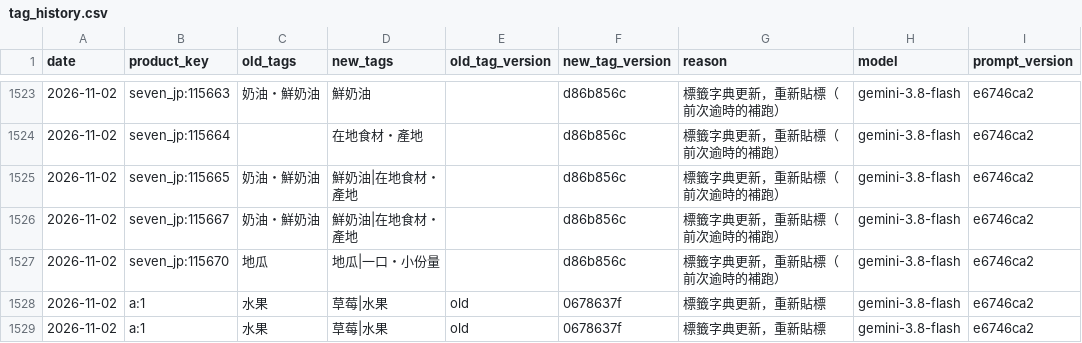
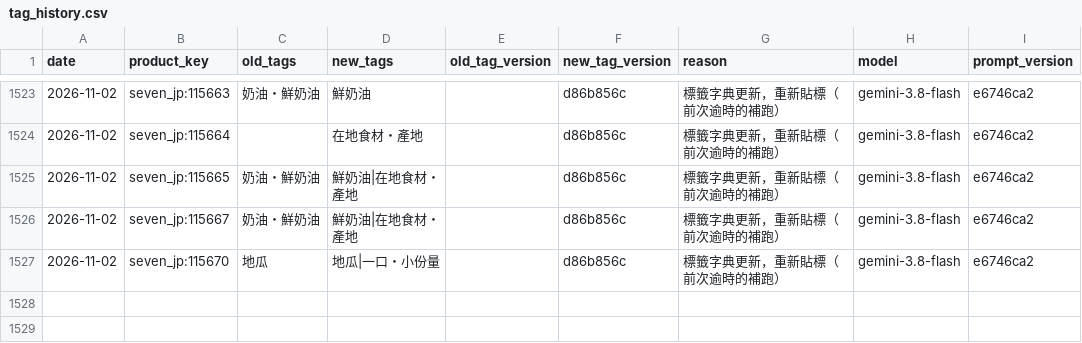
Before and after one commit to wallacezheng/CVS_report, a CSV file: data/tag_history.csv, drawn as a sheet; only a part is shown, gaps mark what is left out; the diff names each change by its address in the sheet, - before the commit and + after, or states it on an @@ line.

```diff
--- a/data/tag_history.csv
+++ b/data/tag_history.csv
-row 1528: 2026-11-02 | a:1 | 水果 | 草莓|水果 | old | 0678637f | 標籤字典更新，重新貼標 | gemini-3.8-flash | e6746ca2
-row 1529: 2026-11-02 | a:1 | 水果 | 草莓|水果 | old | 0678637f | 標籤字典更新，重新貼標 | gemini-3.8-flash | e6746ca2
```
Also changed, not shown: 2 other files.
